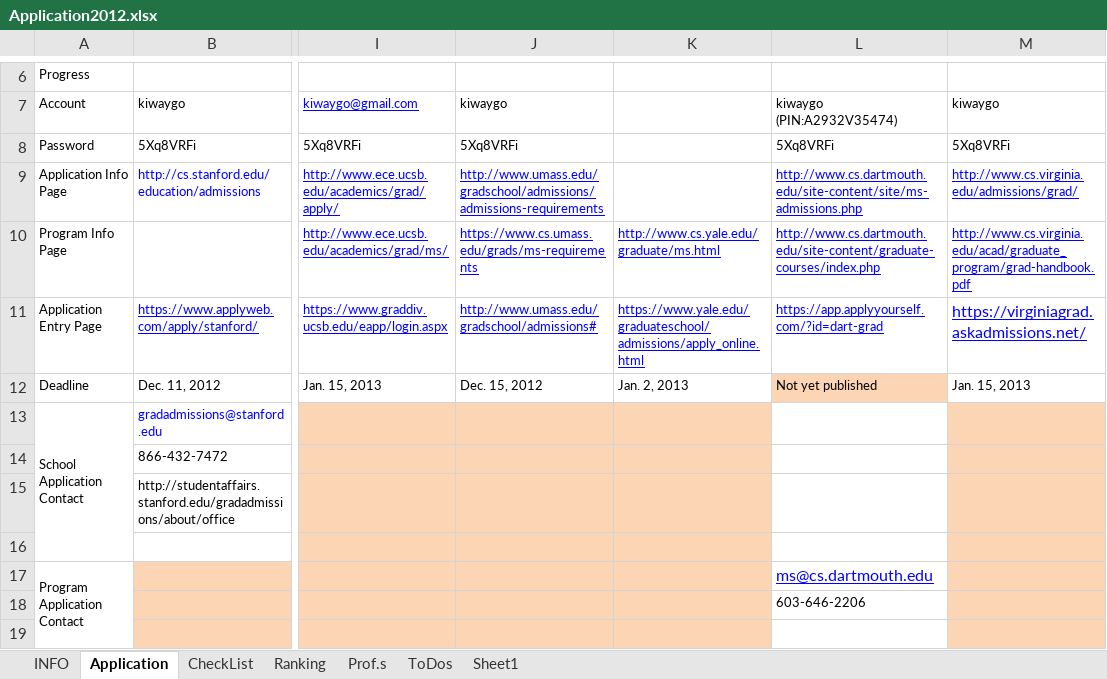
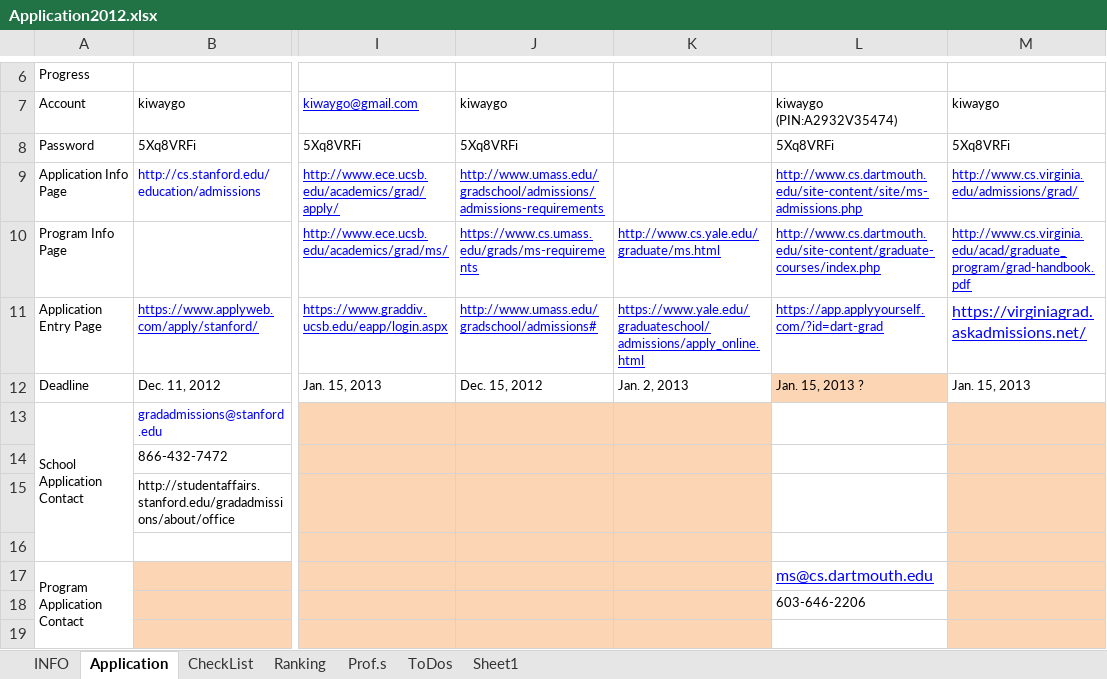
Before and after one commit to kiwaygo/StudyAbroadAutumn2013, an Excel workbook: Autumn2013/TodoList/Application2012.xlsx, sheet Application, drawn as a sheet; only a part is shown, gaps mark what is left out; values as stored, in another font and other column widths than the file's, no borders; the diff names each change by its address in the sheet, - before the commit and + after, or states it on an @@ line.

Commit message:
20121014 Changed a bit in todo list.

```diff
--- a/Autumn2013/TodoList/Application2012.xlsx (sheet Application)
+++ b/Autumn2013/TodoList/Application2012.xlsx (sheet Application)
-L12: Not yet published
+L12: Jan. 15, 2013 ?
```
